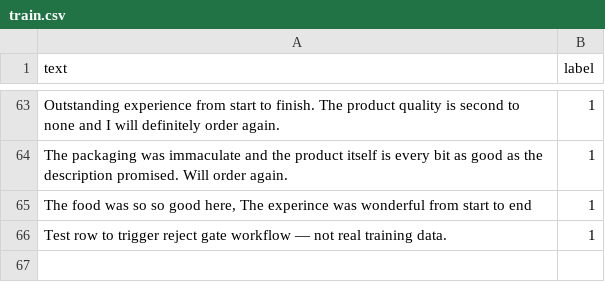
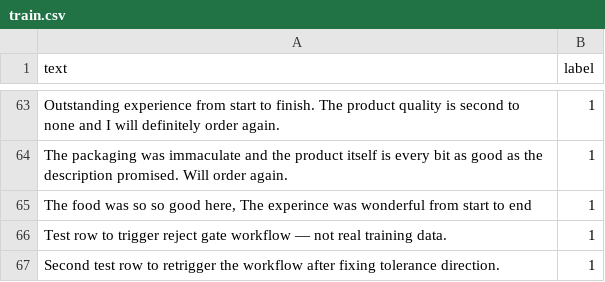
Before and after one commit to MoSahil147/case9-model-serving-lite, a CSV file: data/train.csv, drawn as a sheet; only a part is shown, gaps mark what is left out; the diff names each change by its address in the sheet, - before the commit and + after, or states it on an @@ line.

```diff
--- a/data/train.csv
+++ b/data/train.csv
+row 67: Second test row to retrigger the workflow after fixing tolerance direction. | 1
```
Also changed, not shown: 1 other file.
